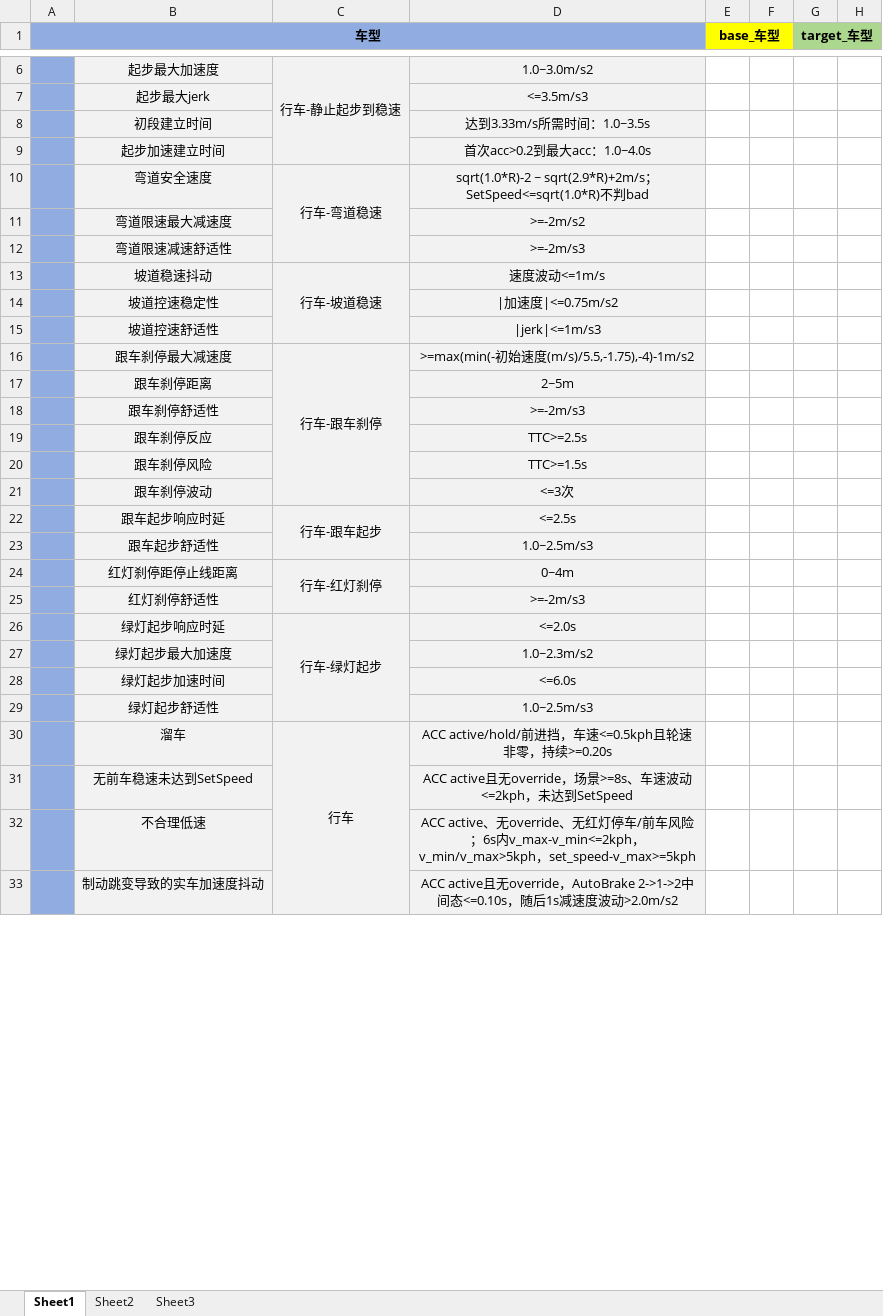
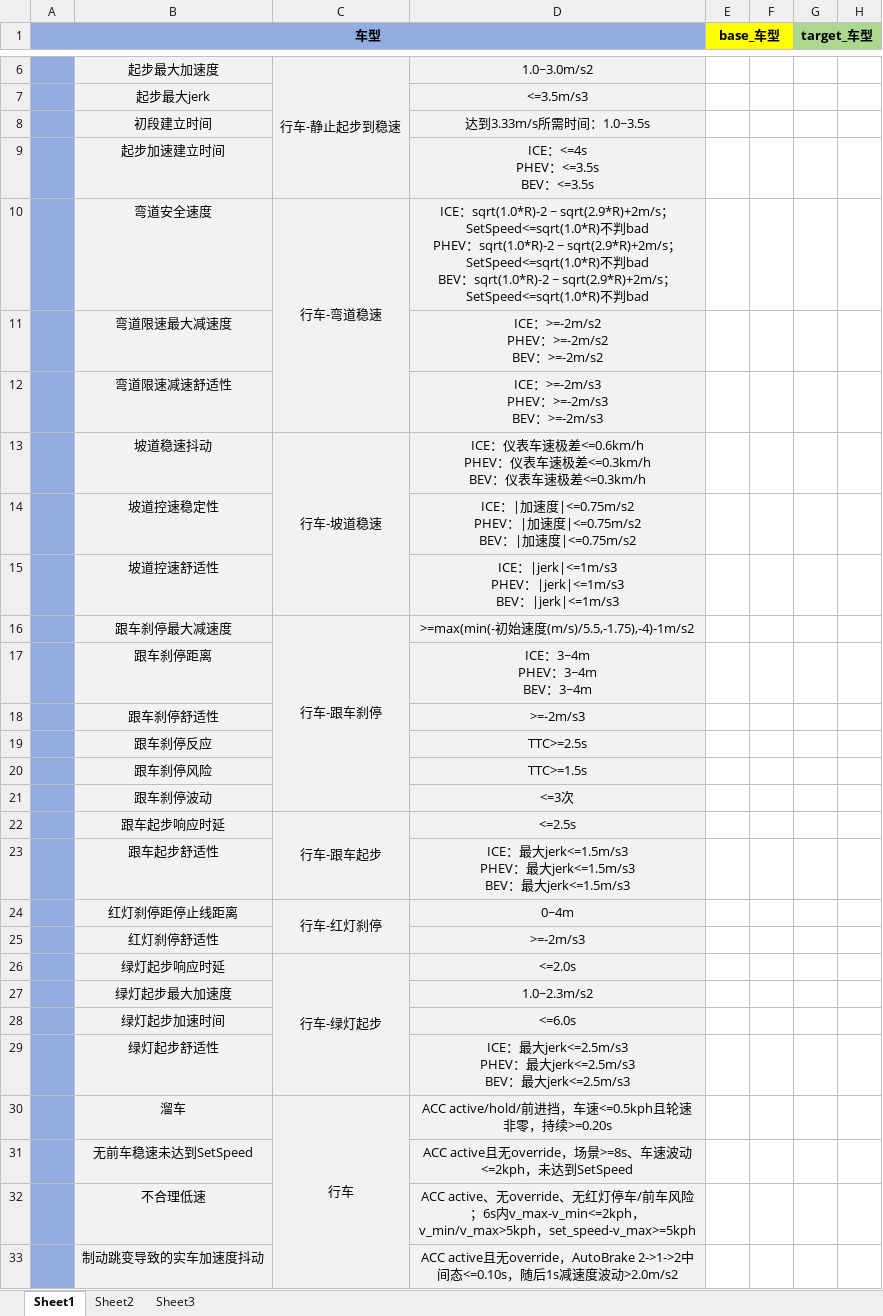
Before and after one commit to cyh0000008/DataMiningCode, an Excel workbook: CompareKPI_United/template.xlsx, sheet Sheet1, drawn as a sheet; only a part is shown, gaps mark what is left out; values as stored, in another font and other column widths than the file's, no borders; ↵ is a line break in a cell; the diff names each change by its address in the sheet, - before the commit and + after, or states it on an @@ line.

```diff
--- a/CompareKPI_United/template.xlsx (sheet Sheet1)
+++ b/CompareKPI_United/template.xlsx (sheet Sheet1)
-D9: 首次acc>0.2到最大acc：1.0~4.0s
+D9: ICE：<=4s ↵ PHEV：<=3.5s ↵ BEV：<=3.5s
-D10: sqrt(1.0*R)-2 ~…
+D10: ICE：sqrt(1.0*R)-2 ~ sqrt(2.9*R)+2m/s；SetSpeed<=sqrt(1.0*R)不判bad ↵ PHEV：sqrt(1.0*R)-2 ~ sqrt(2.9*R)+2m/s；SetSpeed<=sqrt(1.0*R)不判bad ↵ BEV：sqrt(1.0*R)-2 ~…
-D11: >=-2m/s2
+D11: ICE：>=-2m/s2 ↵ PHEV：>=-2m/s2 ↵ BEV：>=-2m/s2
-D12: >=-2m/s3
+D12: ICE：>=-2m/s3 ↵ PHEV：>=-2m/s3 ↵ BEV：>=-2m/s3
-D13: 速度波动<=1m/s
+D13: ICE：仪表车速极差<=0.6km/h ↵ PHEV：仪表车速极差<=0.3km/h ↵ BEV：仪表车速极差<=0.3km/h
-D14: |加速度|<=0.75m/s2
+D14: ICE：|加速度|<=0.75m/s2 ↵ PHEV：|加速度|<=0.75m/s2 ↵ BEV：|加速度|<=0.75m/s2
-D15: |jerk|<=1m/s3
+D15: ICE：|jerk|<=1m/s3 ↵ PHEV：|jerk|<=1m/s3 ↵ BEV：|jerk|<=1m/s3
-D17: 2~5m
+D17: ICE：3~4m ↵ PHEV：3~4m ↵ BEV：3~4m
-D23: 1.0~2.5m/s3
+D23: ICE：最大jerk<=1.5m/s3 ↵ PHEV：最大jerk<=1.5m/s3 ↵ BEV：最大jerk<=1.5m/s3
-D29: 1.0~2.5m/s3
+D29: ICE：最大jerk<=2.5m/s3 ↵ PHEV：最大jerk<=2.5m/s3 ↵ BEV：最大jerk<=2.5m/s3
```
Also changed, not shown: CompareKPI_United/templates/template_J6B.xlsx, CompareKPI_United/templates/template_MMT.xlsx, 7 other files.
